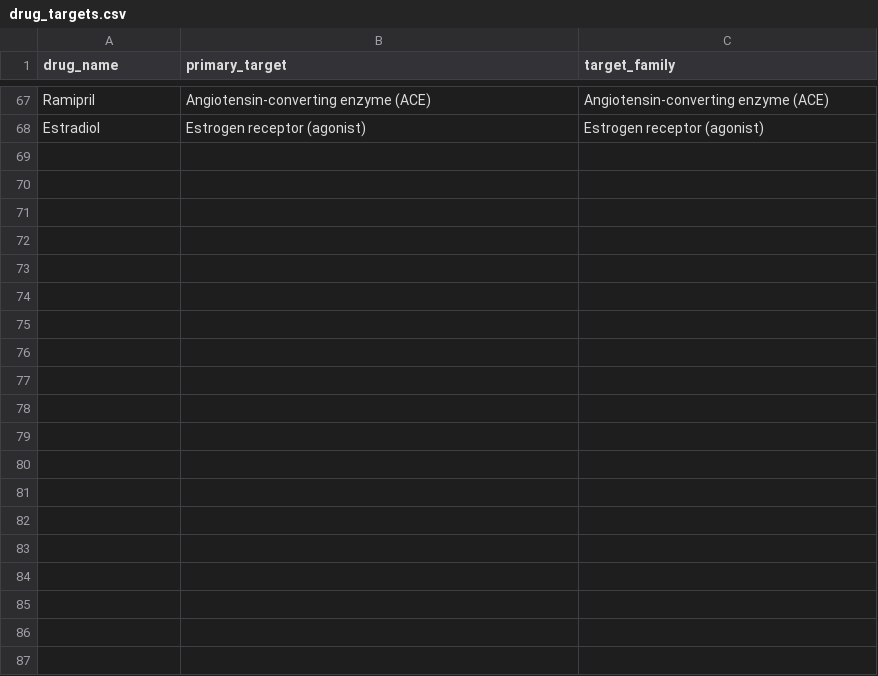
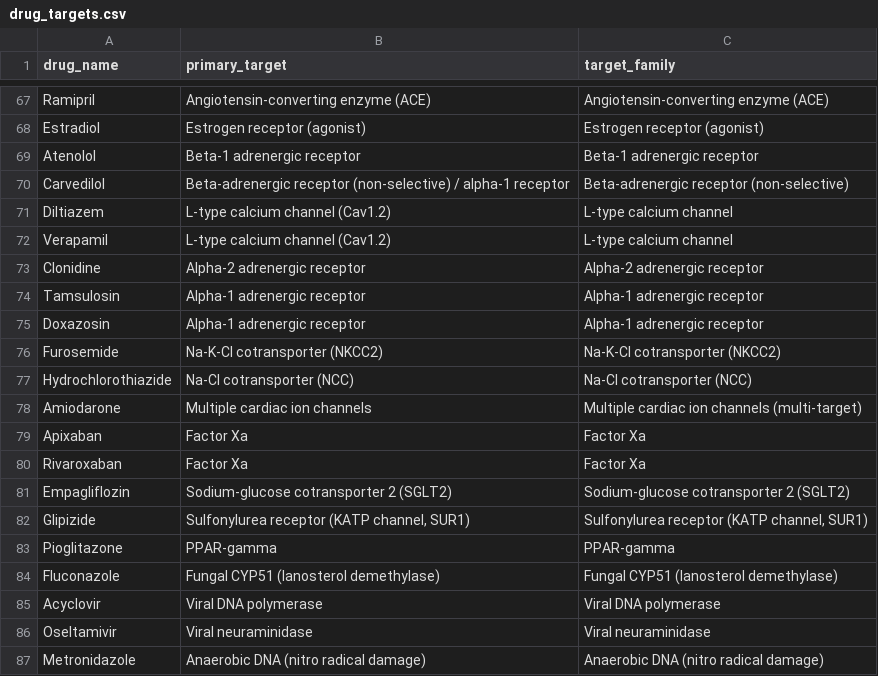
Before and after one commit to vstimpson/OffTarget, a CSV file: data/raw/drug_targets.csv, drawn as a sheet; only a part is shown, gaps mark what is left out; the diff covers the shown part only.

```diff
--- a/data/raw/drug_targets.csv
+++ b/data/raw/drug_targets.csv
@@ -68 +68,20 @@ Ramipril,Angiotensin-converting enzyme (ACE),Angiotensin-converting enzyme (ACE)
 Estradiol,Estrogen receptor (agonist),Estrogen receptor (agonist)
+Atenolol,Beta-1 adrenergic receptor,Beta-1 adrenergic receptor
+Carvedilol,Beta-adrenergic receptor (non-selective) / alpha-1 receptor,Beta-adrenergic receptor (non-selective)
+Diltiazem,L-type calcium channel (Cav1.2),L-type calcium channel
+Verapamil,L-type calcium channel (Cav1.2),L-type calcium channel
+Clonidine,Alpha-2 adrenergic receptor,Alpha-2 adrenergic receptor
+Tamsulosin,Alpha-1 adrenergic receptor,Alpha-1 adrenergic receptor
+Doxazosin,Alpha-1 adrenergic receptor,Alpha-1 adrenergic receptor
+Furosemide,Na-K-Cl cotransporter (NKCC2),Na-K-Cl cotransporter (NKCC2)
+Hydrochlorothiazide,Na-Cl cotransporter (NCC),Na-Cl cotransporter (NCC)
+Amiodarone,Multiple cardiac ion channels,Multiple cardiac ion channels (multi-target)
+Apixaban,Factor Xa,Factor Xa
+Rivaroxaban,Factor Xa,Factor Xa
+Empagliflozin,Sodium-glucose cotransporter 2 (SGLT2),Sodium-glucose cotransporter 2 (SGLT2)
+Glipizide,"Sulfonylurea receptor (KATP channel, SUR1)","Sulfonylurea receptor (KATP channel, SUR1)"
+Pioglitazone,PPAR-gamma,PPAR-gamma
+Fluconazole,Fungal CYP51 (lanosterol demethylase),Fungal CYP51 (lanosterol demethylase)
+Acyclovir,Viral DNA polymerase,Viral DNA polymerase
+Oseltamivir,Viral neuraminidase,Viral neuraminidase
+Metronidazole,Anaerobic DNA (nitro radical damage),Anaerobic DNA (nitro radical damage)
```
Also changed, not shown: 20 added rows elsewhere in this file, data/raw/demo_side_effects.csv, data/raw/drug_categories.csv, 37 other files.
